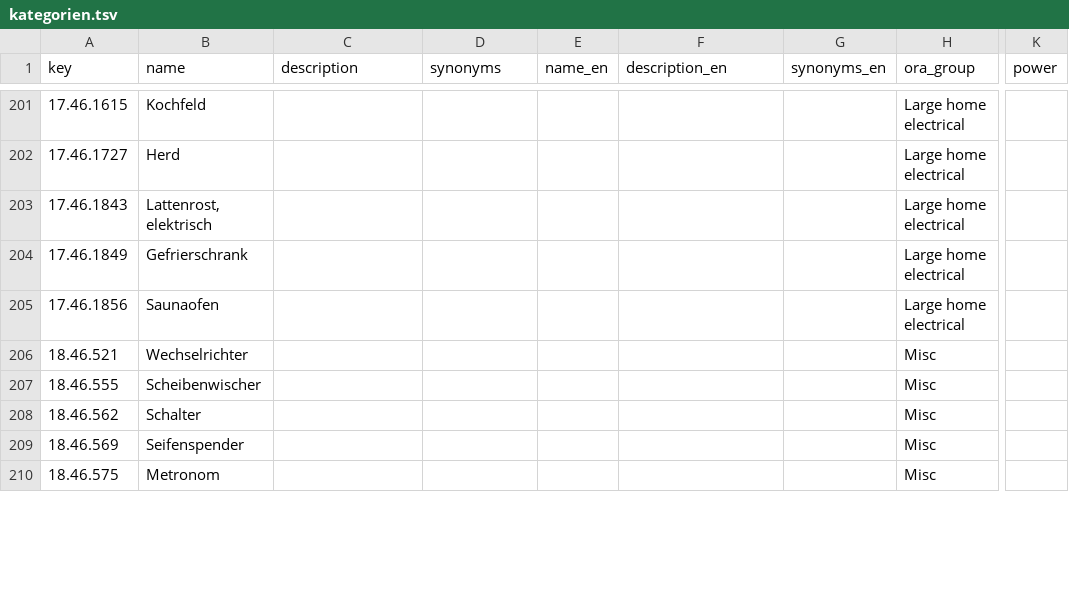
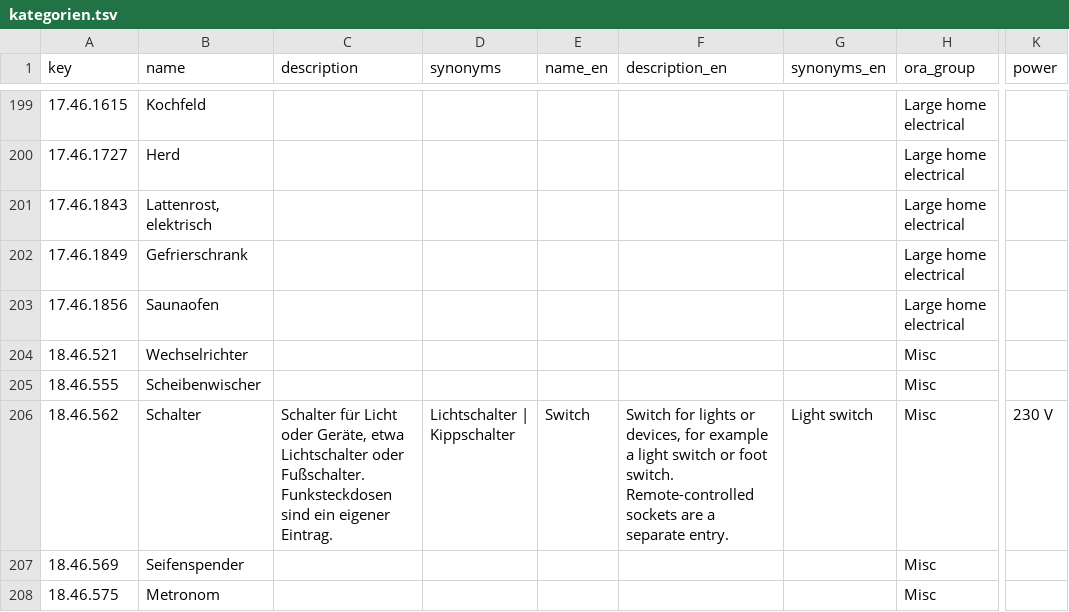
Before and after one commit to makerspace-gt/MANUEL, a TSV file: katalog/kategorien.tsv, drawn as a sheet; only a part is shown, gaps mark what is left out; addresses are those after the commit; the diff covers the shown part only; the diff names each change by its address in the sheet, - before the commit and + after, or states it on an @@ line.

```diff
--- a/katalog/kategorien.tsv
+++ b/katalog/kategorien.tsv
-C206 (description): (empty)
+C206 (description): Schalter für Licht oder Geräte, etwa Lichtschalter oder Fußschalter. Funksteckdosen sind ein eigener Eintrag.
-D206 (synonyms): (empty)
+D206 (synonyms): Lichtschalter | Kippschalter
-E206 (name_en): (empty)
+E206 (name_en): Switch
-F206 (description_en): (empty)
+F206 (description_en): Switch for lights or devices, for example a light switch or foot switch. Remote-controlled sockets are a separate entry.
-G206 (synonyms_en): (empty)
+G206 (synonyms_en): Light switch
-K206 (power): (empty)
+K206 (power): 230 V
```
Also changed, not shown: 3 removed rows and 76 edited cells elsewhere in this file, eval/categorizer/abc.tsv.
